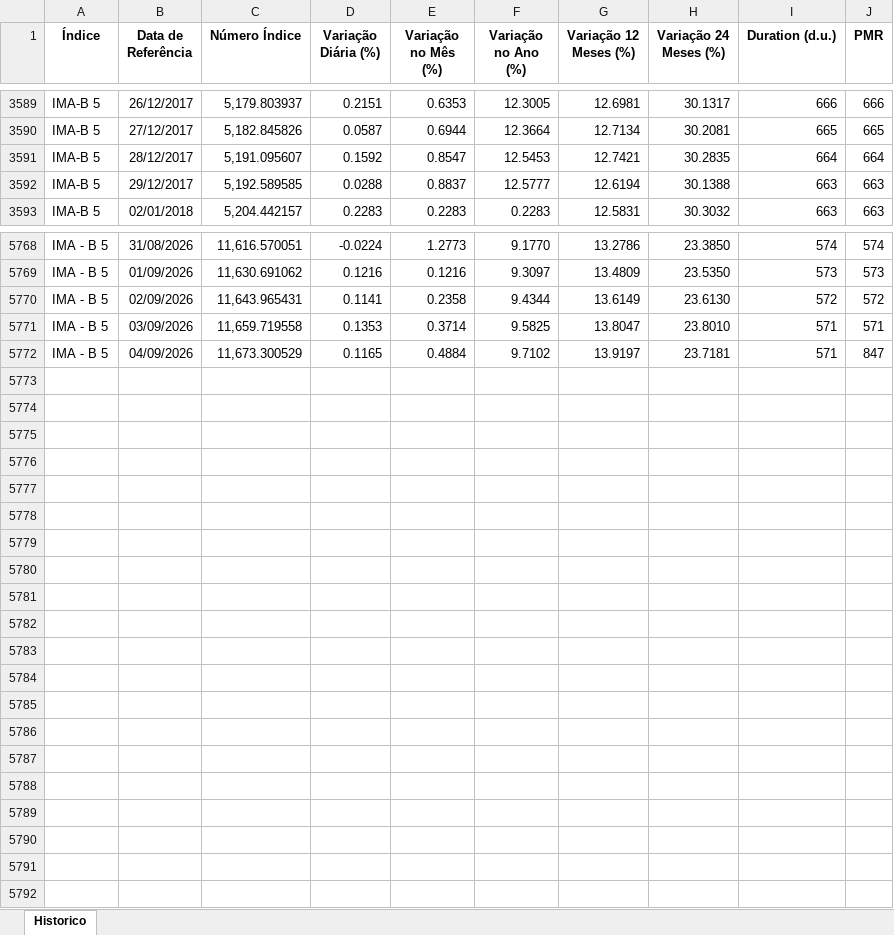
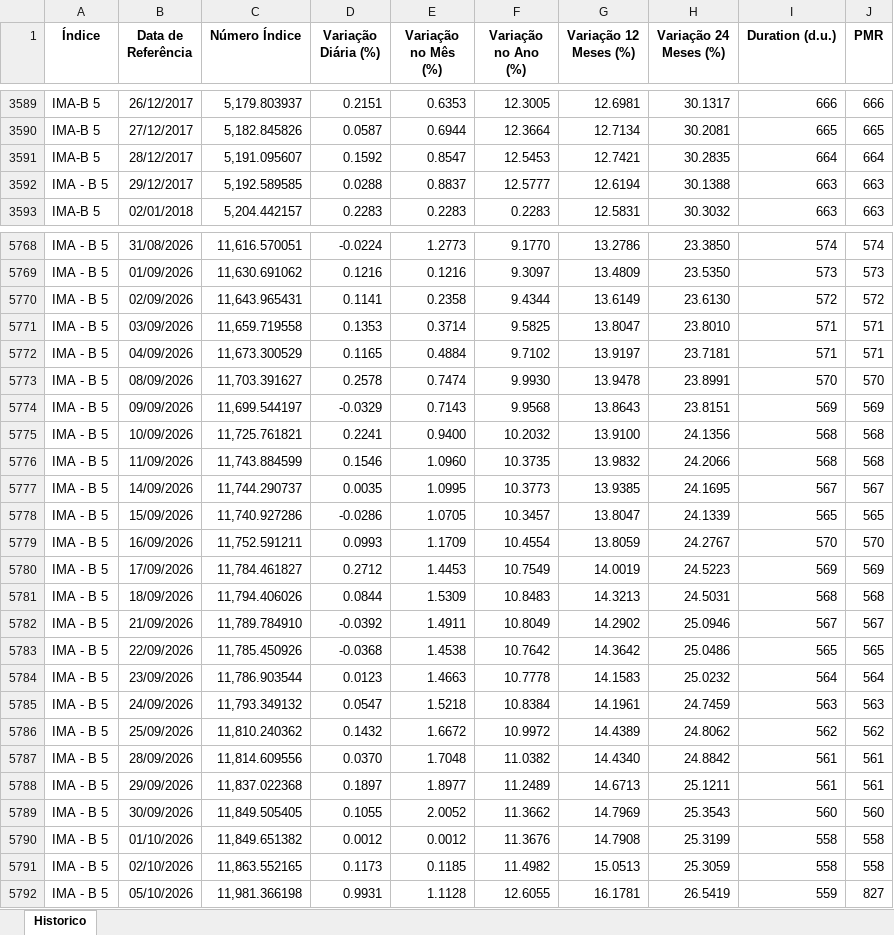
Before and after one commit to leomaitino/RN_Alocacao, an Excel workbook: input/IMAB5-HISTORICO.xlsx, sheet Historico, drawn as a sheet; only a part is shown, gaps mark what is left out; values as stored, in another font and other column widths than the file's, no borders; the diff covers the shown part only; the diff names each change by its address in the sheet, - before the commit and + after, or states it on an @@ line.

```diff
--- a/input/IMAB5-HISTORICO.xlsx (sheet Historico)
+++ b/input/IMAB5-HISTORICO.xlsx (sheet Historico)
-A3592 (Índice): IMA-B 5
+A3592 (Índice): IMA - B 5
-J5772 (PMR): 847
+J5772 (PMR): 571
+row 5773: IMA - B 5 | 08/09/2026 | 11,703.391627 | 0.2578 | 0.7474 | 9.9930 | 13.9478 | 23.8991 | 570 | 570
+row 5774: IMA - B 5 | 09/09/2026 | 11,699.544197 | -0.0329 | 0.7143 | 9.9568 | 13.8643 | 23.8151 | 569 | 569
+row 5775: IMA - B 5 | 10/09/2026 | 11,725.761821 | 0.2241 | 0.9400 | 10.2032 | 13.9100 | 24.1356 | 568 | 568
+row 5776: IMA - B 5 | 11/09/2026 | 11,743.884599 | 0.1546 | 1.0960 | 10.3735 | 13.9832 | 24.2066 | 568 | 568
+row 5777: IMA - B 5 | 14/09/2026 | 11,744.290737 | 0.0035 | 1.0995 | 10.3773 | 13.9385 | 24.1695 | 567 | 567
+row 5778: IMA - B 5 | 15/09/2026 | 11,740.927286 | -0.0286 | 1.0705 | 10.3457 | 13.8047 | 24.1339 | 565 | 565
+row 5779: IMA - B 5 | 16/09/2026 | 11,752.591211 | 0.0993 | 1.1709 | 10.4554 | 13.8059 | 24.2767 | 570 | 570
+row 5780: IMA - B 5 | 17/09/2026 | 11,784.461827 | 0.2712 | 1.4453 | 10.7549 | 14.0019 | 24.5223 | 569 | 569
+row 5781: IMA - B 5 | 18/09/2026 | 11,794.406026 | 0.0844 | 1.5309 | 10.8483 | 14.3213 | 24.5031 | 568 | 568
+row 5782: IMA - B 5 | 21/09/2026 | 11,789.784910 | -0.0392 | 1.4911 | 10.8049 | 14.2902 | 25.0946 | 567 | 567
+row 5783: IMA - B 5 | 22/09/2026 | 11,785.450926 | -0.0368 | 1.4538 | 10.7642 | 14.3642 | 25.0486 | 565 | 565
+row 5784: IMA - B 5 | 23/09/2026 | 11,786.903544 | 0.0123 | 1.4663 | 10.7778 | 14.1583 | 25.0232 | 564 | 564
+row 5785: IMA - B 5 | 24/09/2026 | 11,793.349132 | 0.0547 | 1.5218 | 10.8384 | 14.1961 | 24.7459 | 563 | 563
+row 5786: IMA - B 5 | 25/09/2026 | 11,810.240362 | 0.1432 | 1.6672 | 10.9972 | 14.4389 | 24.8062 | 562 | 562
+row 5787: IMA - B 5 | 28/09/2026 | 11,814.609556 | 0.0370 | 1.7048 | 11.0382 | 14.4340 | 24.8842 | 561 | 561
+row 5788: IMA - B 5 | 29/09/2026 | 11,837.022368 | 0.1897 | 1.8977 | 11.2489 | 14.6713 | 25.1211 | 561 | 561
+row 5789: IMA - B 5 | 30/09/2026 | 11,849.505405 | 0.1055 | 2.0052 | 11.3662 | 14.7969 | 25.3543 | 560 | 560
+row 5790: IMA - B 5 | 01/10/2026 | 11,849.651382 | 0.0012 | 0.0012 | 11.3676 | 14.7908 | 25.3199 | 558 | 558
+row 5791: IMA - B 5 | 02/10/2026 | 11,863.552165 | 0.1173 | 0.1185 | 11.4982 | 15.0513 | 25.3059 | 558 | 558
+row 5792: IMA - B 5 | 05/10/2026 | 11,981.366198 | 0.9931 | 1.1128 | 12.6055 | 16.1781 | 26.5419 | 559 | 827
```
Also changed, not shown: 12 edited cells elsewhere in this sheet, input/IHFA-HISTORICO.xlsx, input/IMAB-HISTORICO.xlsx.
